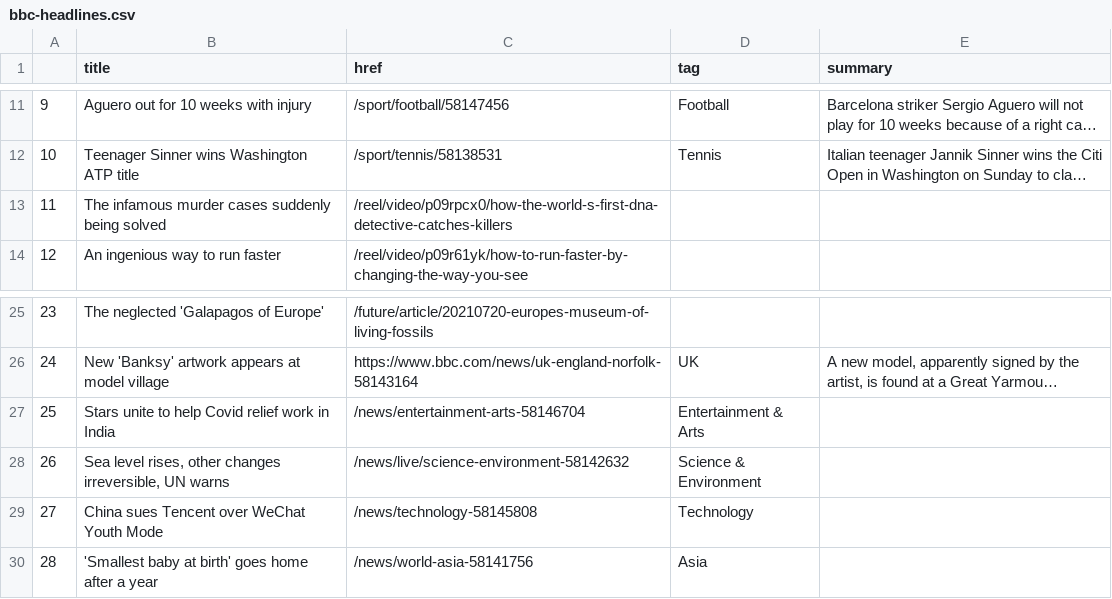
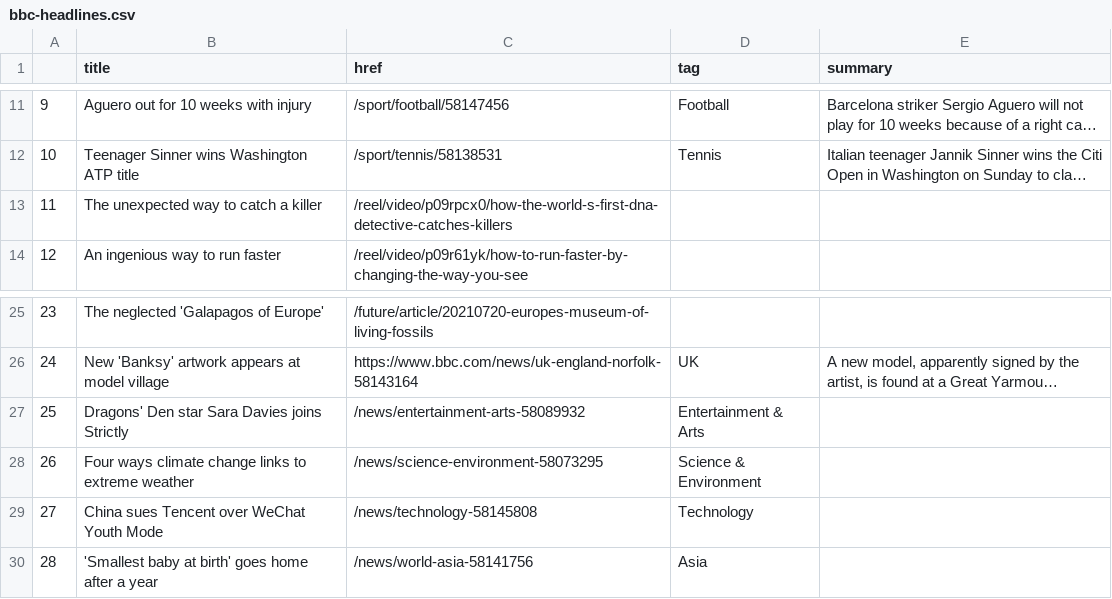
Before and after one commit to jjs021/auto_scraper, a CSV file: bbc-headlines.csv, drawn as a sheet; only a part is shown, gaps mark what is left out; long unchanged cells end in …; the diff names each change by its address in the sheet, - before the commit and + after, or states it on an @@ line.

```diff
--- a/bbc-headlines.csv
+++ b/bbc-headlines.csv
-B13 (title): The infamous murder cases suddenly being solved
+B13 (title): The unexpected way to catch a killer
-B27 (title): Stars unite to help Covid relief work in India
+B27 (title): Dragons' Den star Sara Davies joins Strictly
-C27 (href): /news/entertainment-arts-58146704
+C27 (href): /news/entertainment-arts-58089932
-B28 (title): Sea level rises, other changes irreversible, UN warns
+B28 (title): Four ways climate change links to extreme weather
-C28 (href): /news/live/science-environment-58142632
+C28 (href): /news/science-environment-58073295
```
